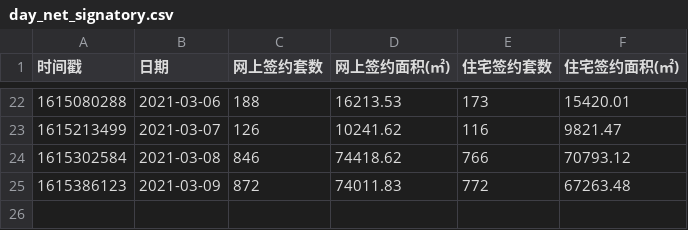
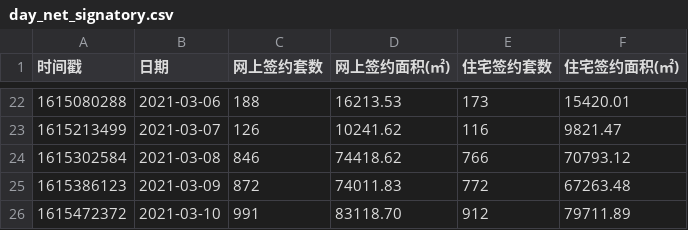
Before and after one commit to CankingApp/HoursePlan, a CSV file: jianwei/day_net_signatory.csv, drawn as a sheet; only a part is shown, gaps mark what is left out; the diff names each change by its address in the sheet, - before the commit and + after, or states it on an @@ line.

```diff
--- a/jianwei/day_net_signatory.csv
+++ b/jianwei/day_net_signatory.csv
+row 26: 1615472372 | 2021-03-10 | 991 | 83118.70 | 912 | 79711.89
```
Also changed, not shown: jianwei/day_net_signatory_pro.csv, 5 other files.
